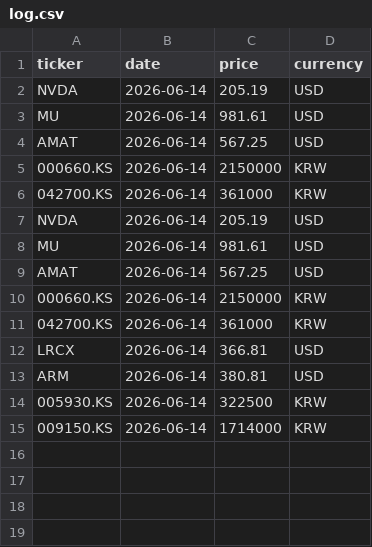
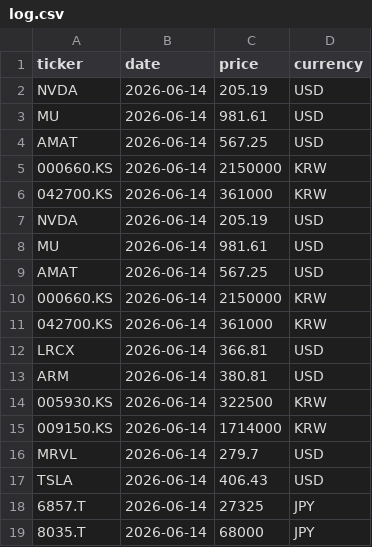
Before and after one commit to pravencurator/research-site, a CSV file: data/track-record/log.csv, drawn as a sheet; the diff names each change by its address in the sheet, - before the commit and + after, or states it on an @@ line.

```diff
--- a/data/track-record/log.csv
+++ b/data/track-record/log.csv
+row 16: MRVL | 2026-06-14 | 279.7 | USD
+row 17: TSLA | 2026-06-14 | 406.43 | USD
+row 18: 6857.T | 2026-06-14 | 27325 | JPY
+row 19: 8035.T | 2026-06-14 | 68000 | JPY
```
Also changed, not shown: 9 other files.
